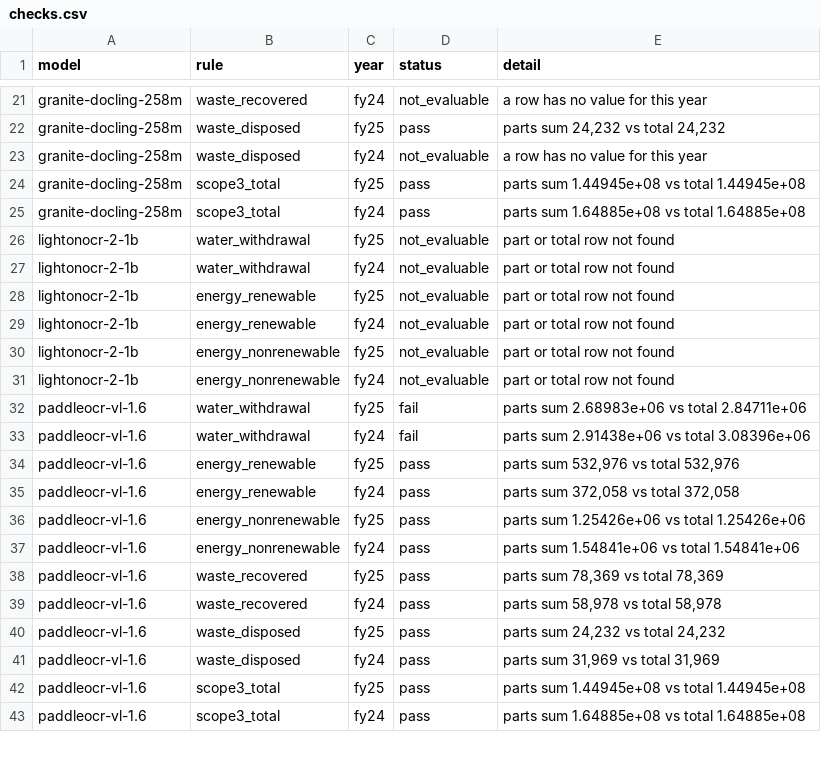
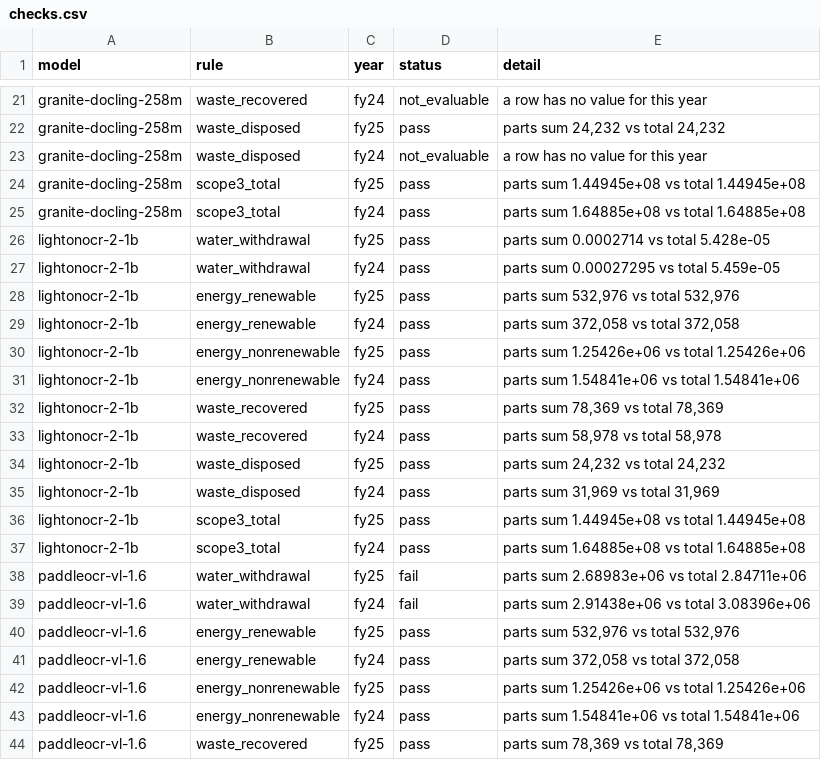
Before and after one commit to GoCarbonTracker/go-carbon-tracker, a CSV file: eval/vlm-hallucination/results/checks.csv, drawn as a sheet; only a part is shown, gaps mark what is left out; the shorter side is filled out with more unchanged rows.

```diff
--- a/eval/vlm-hallucination/results/checks.csv
+++ b/eval/vlm-hallucination/results/checks.csv
@@ -25,8 +25,14 @@ granite-docling-258m,scope3_total,fy25,pass,parts sum 1.44945e+08 vs total 1.449
 granite-docling-258m,scope3_total,fy24,pass,parts sum 1.64885e+08 vs total 1.64885e+08
-lightonocr-2-1b,water_withdrawal,fy25,not_evaluable,part or total row not found
-lightonocr-2-1b,water_withdrawal,fy24,not_evaluable,part or total row not found
-lightonocr-2-1b,energy_renewable,fy25,not_evaluable,part or total row not found
-lightonocr-2-1b,energy_renewable,fy24,not_evaluable,part or total row not found
-lightonocr-2-1b,energy_nonrenewable,fy25,not_evaluable,part or total row not found
-lightonocr-2-1b,energy_nonrenewable,fy24,not_evaluable,part or total row not found
+lightonocr-2-1b,water_withdrawal,fy25,pass,parts sum 0.0002714 vs total 5.428e-05
+lightonocr-2-1b,water_withdrawal,fy24,pass,parts sum 0.00027295 vs total 5.459e-05
+lightonocr-2-1b,energy_renewable,fy25,pass,"parts sum 532,976 vs total 532,976"
+lightonocr-2-1b,energy_renewable,fy24,pass,"parts sum 372,058 vs total 372,058"
+lightonocr-2-1b,energy_nonrenewable,fy25,pass,parts sum 1.25426e+06 vs total 1.25426e+06
+lightonocr-2-1b,energy_nonrenewable,fy24,pass,parts sum 1.54841e+06 vs total 1.54841e+06
+lightonocr-2-1b,waste_recovered,fy25,pass,"parts sum 78,369 vs total 78,369"
+lightonocr-2-1b,waste_recovered,fy24,pass,"parts sum 58,978 vs total 58,978"
+lightonocr-2-1b,waste_disposed,fy25,pass,"parts sum 24,232 vs total 24,232"
+lightonocr-2-1b,waste_disposed,fy24,pass,"parts sum 31,969 vs total 31,969"
+lightonocr-2-1b,scope3_total,fy25,pass,parts sum 1.44945e+08 vs total 1.44945e+08
+lightonocr-2-1b,scope3_total,fy24,pass,parts sum 1.64885e+08 vs total 1.64885e+08
 paddleocr-vl-1.6,water_withdrawal,fy25,fail,parts sum 2.68983e+06 vs total 2.84711e+06
```
Also changed, not shown: eval/vlm-hallucination/results/fields.csv, eval/vlm-hallucination/results/summary.csv, 3 other files.
